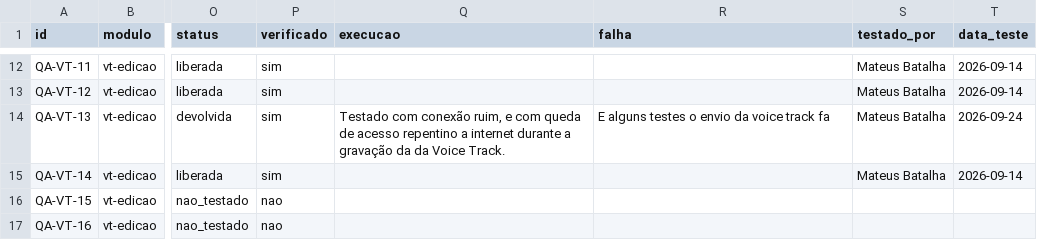
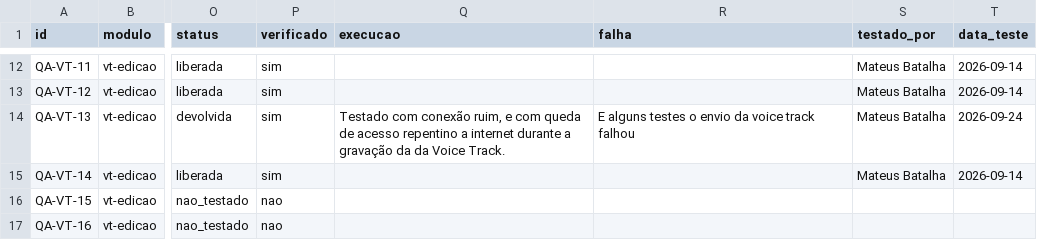
Before and after one commit to InformaWendel/PortalDEV, a CSV file: data/projetos/voicetracker.csv, drawn as a sheet; only a part is shown, gaps mark what is left out; the diff names each change by its address in the sheet, - before the commit and + after, or states it on an @@ line.

Commit message:
chore(qa): QA-VT-13 atualizado por Mateus Batalha

```diff
--- a/data/projetos/voicetracker.csv
+++ b/data/projetos/voicetracker.csv
-R14 (falha): E alguns testes o envio da voice track fa
+R14 (falha): E alguns testes o envio da voice track falhou
```
